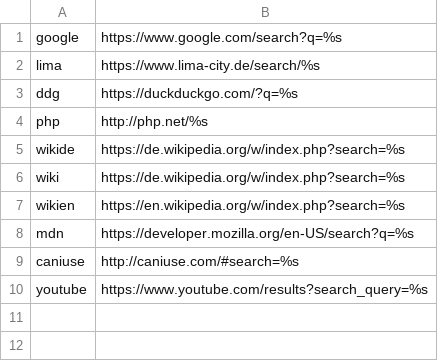
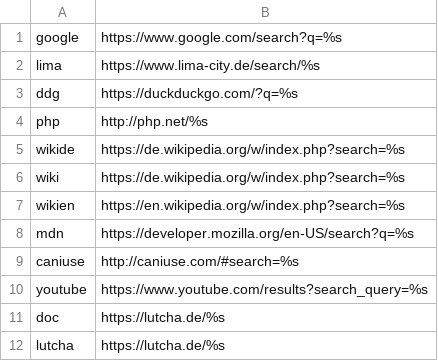
Before and after one commit to hackyourlife/orakel, a CSV file: searchengines.csv, drawn as a sheet; the diff names each change by its address in the sheet, - before the commit and + after, or states it on an @@ line.

Commit message:
Add lutcha search engine

```diff
--- a/searchengines.csv
+++ b/searchengines.csv
+row 11: doc | https://lutcha.de/%s
+row 12: lutcha | https://lutcha.de/%s
```
